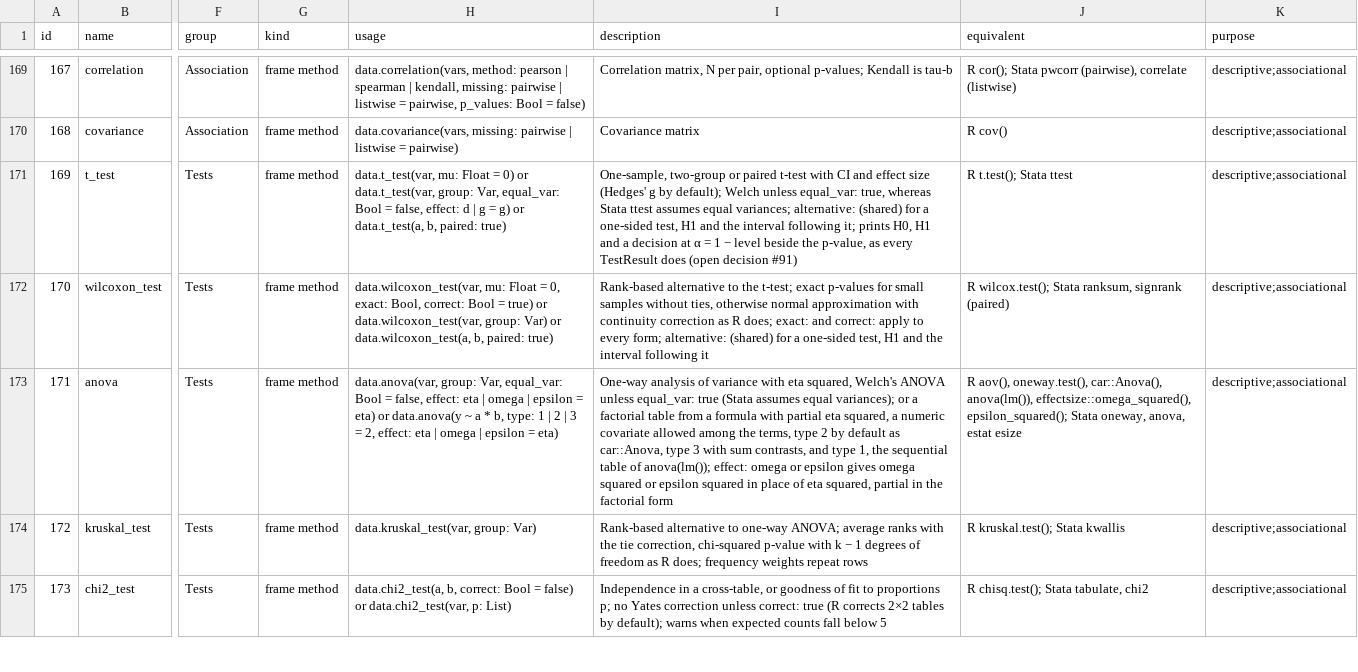
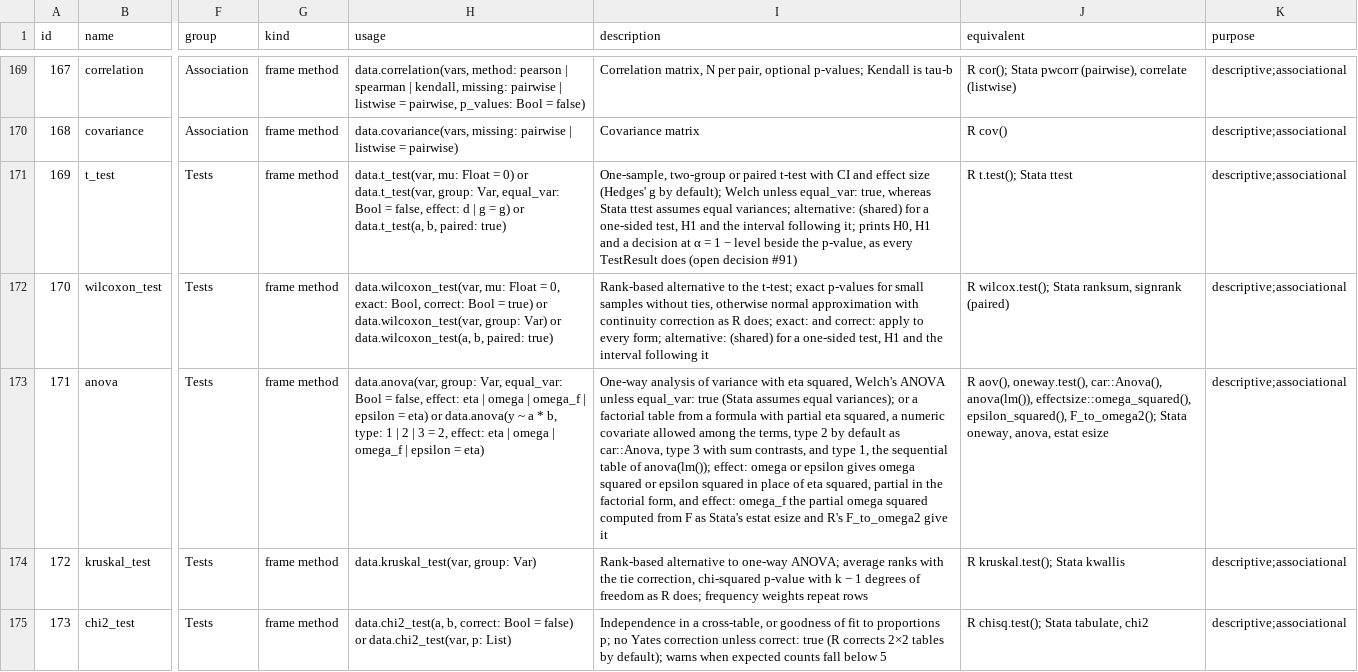
Before and after one commit to zoostat/zeff, a CSV file: docs/spec/zeff_functions.csv, drawn as a sheet; only a part is shown, gaps mark what is left out; the diff names each change by its address in the sheet, - before the commit and + after, or states it on an @@ line.

Commit message:
Add `anova(effect: omega_f)`: partial omega squared from F (release 0.7.0, step 38e)
A fourth word on `effect:` gives the partial omega squared computed
from the F of a term alone, (F − 1) / (F + (df residual + 1) / df), the
formula Stata documents for `estat esize, omega` and R's
`effectsize::F_to_omega2`. `omega` stays the ruled formula and the
default stays `eta`. In the one-way form, and for a model of one term,
the two are one figure.

The R reference writes the formula out on every row of its fifteen
tables; the regenerated file differs from the committed one by the new
figures alone. The page of `anova` says which word agrees with which
program and shows the two tables one after the other.

Open decision #101, the owner's ruling. Catalogue row 171 is amended
and logged. The entry of the decision now says that the figures it
quoted from Stata's manual could not be reproduced on R's copy of the
data, and what the two formulas give there.

```diff
--- a/docs/spec/zeff_functions.csv
+++ b/docs/spec/zeff_functions.csv
-H173 (usage): …omega | epsilon = eta) or data.anova(y ~ a * b, type: 1 | 2 | 3 = 2, effect: eta | omega | epsilon…
+H173 (usage): …omega | omega_f | epsilon = eta) or data.anova(y ~ a * b, type: 1 | 2 | 3 = 2, effect: eta | omega | omega_f | epsilon…
-I173 (description): …the factorial form
+I173 (description): …the factorial form, and effect: omega_f the partial omega squared computed from F as Stata's estat esize and R's F_to_omega2 give it
-J173 (equivalent): …anova(lm()), effectsize::omega_squared(), epsilon_squared(); Stata oneway,…
+J173 (equivalent): …anova(lm()), effectsize::omega_squared(), epsilon_squared(), F_to_omega2(); Stata oneway,…
```
Also changed, not shown: 17 other files.
